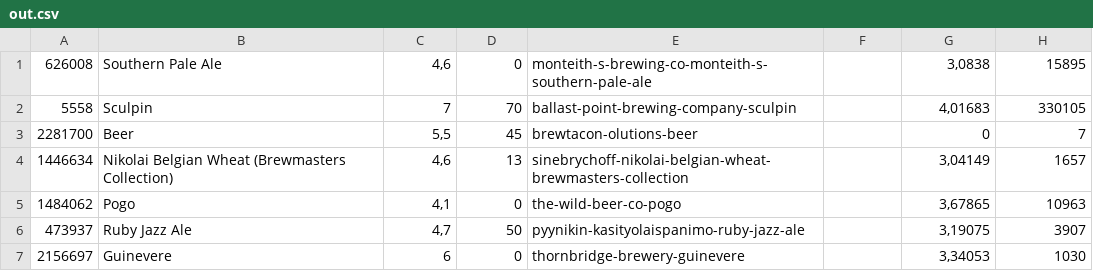
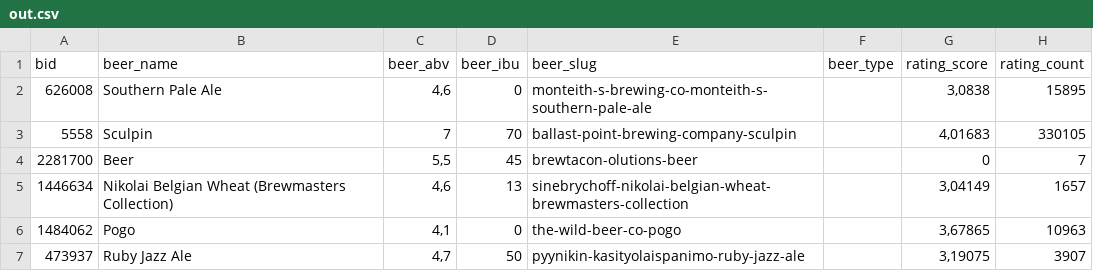
Before and after one commit to by-pinja/beertapped, a CSV file: out.csv, drawn as a sheet; only a part is shown; the shorter side is filled out with more unchanged rows; the diff names each change by its address in the sheet, - before the commit and + after, or states it on an @@ line.

```diff
--- a/out.csv
+++ b/out.csv
+row 1: bid | beer_name | beer_abv | beer_ibu | beer_slug | beer_type | rating_score | rating_count
```
Also changed, not shown: 3 other files.
